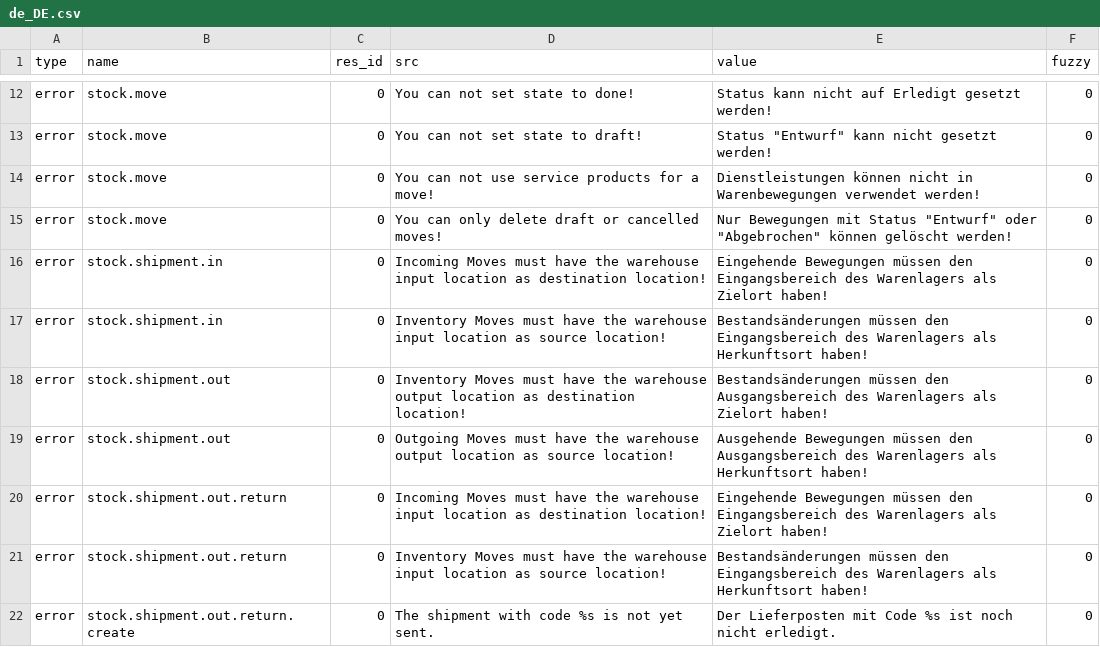
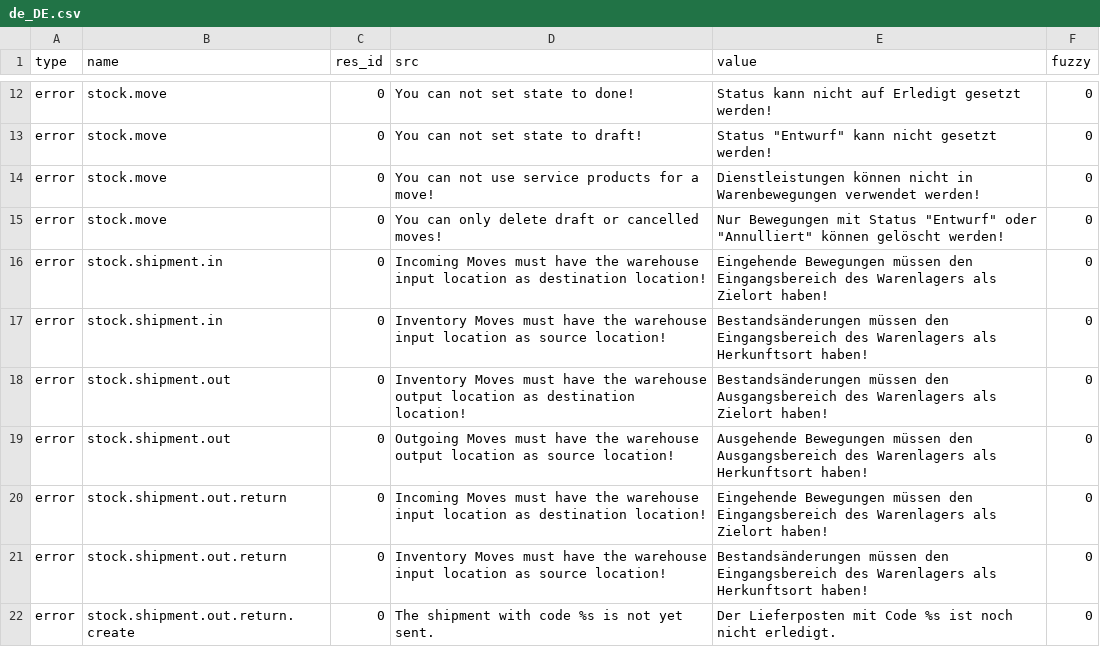
Before and after one commit to hiaselhans/stock, a CSV file: de_DE.csv, drawn as a sheet; only a part is shown, gaps mark what is left out.

Commit message:
Update translation for de_DE

```diff
--- a/de_DE.csv
+++ b/de_DE.csv
@@ -14,3 +14,3 @@ error,stock.move,0,You can not set state to draft!,"Status ""Entwurf"" kann nich
 error,stock.move,0,You can not use service products for a move!,Dienstleistungen können nicht in Warenbewegungen verwendet werden!,0
-error,stock.move,0,You can only delete draft or cancelled moves!,"Nur Bewegungen mit Status ""Entwurf"" oder ""Abgebrochen"" können gelöscht werden!",0
+error,stock.move,0,You can only delete draft or cancelled moves!,"Nur Bewegungen mit Status ""Entwurf"" oder ""Annulliert"" können gelöscht werden!",0
 error,stock.shipment.in,0,Incoming Moves must have the warehouse input location as destination location!,Eingehende Bewegungen müssen den Eingangsbereich des Warenlagers als Zielort haben!,0
```
